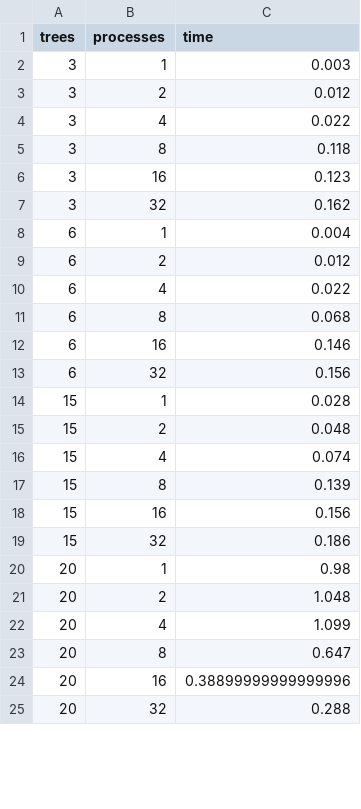
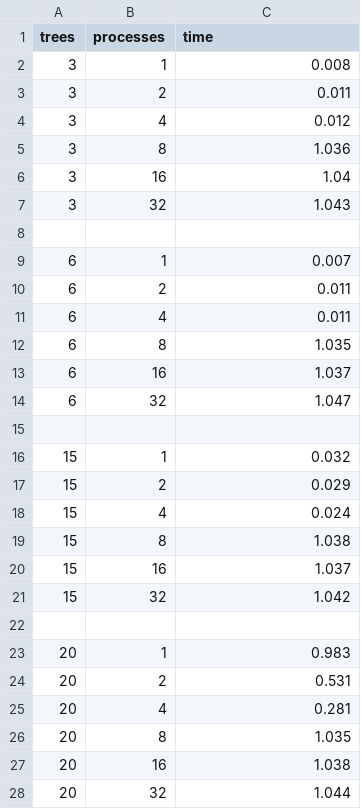
Before and after one commit to pbalaguer19/hpc-project-2018, a CSV file: results/MPI/bcast.csv, drawn as a sheet; only a part is shown; the diff covers the shown part only.

```diff
--- a/results/MPI/bcast.csv
+++ b/results/MPI/bcast.csv
@@ -1,25 +1,28 @@
 trees,processes,time
-3,1,0.003
-3,2,0.012
-3,4,0.022
-3,8,0.118
-3,16,0.123
-3,32,0.162
-6,1,0.004
-6,2,0.012
-6,4,0.022
-6,8,0.068
-6,16,0.146
-6,32,0.156
-15,1,0.028
-15,2,0.048
-15,4,0.074
-15,8,0.139
-15,16,0.156
-15,32,0.186
-20,1,0.98
-20,2,1.048
-20,4,1.099
-20,8,0.647
-20,16,0.38899999999999996
-20,32,0.288
+3,1,0.008
+3,2,0.011
+3,4,0.012
+3,8,1.036
+3,16,1.04
+3,32,1.043
+
+6,1,0.007
+6,2,0.011
+6,4,0.011
+6,8,1.035
+6,16,1.037
+6,32,1.047
+
+15,1,0.032
+15,2,0.029
+15,4,0.024
+15,8,1.038
+15,16,1.037
+15,32,1.042
+
+20,1,0.983
+20,2,0.531
+20,4,0.281
+20,8,1.035
+20,16,1.038
+20,32,1.044
```
Also changed, not shown: 2 added rows and 12 edited cells elsewhere in this file, results/MPI/data.csv, results/MPI/send.csv, 2 other files.
